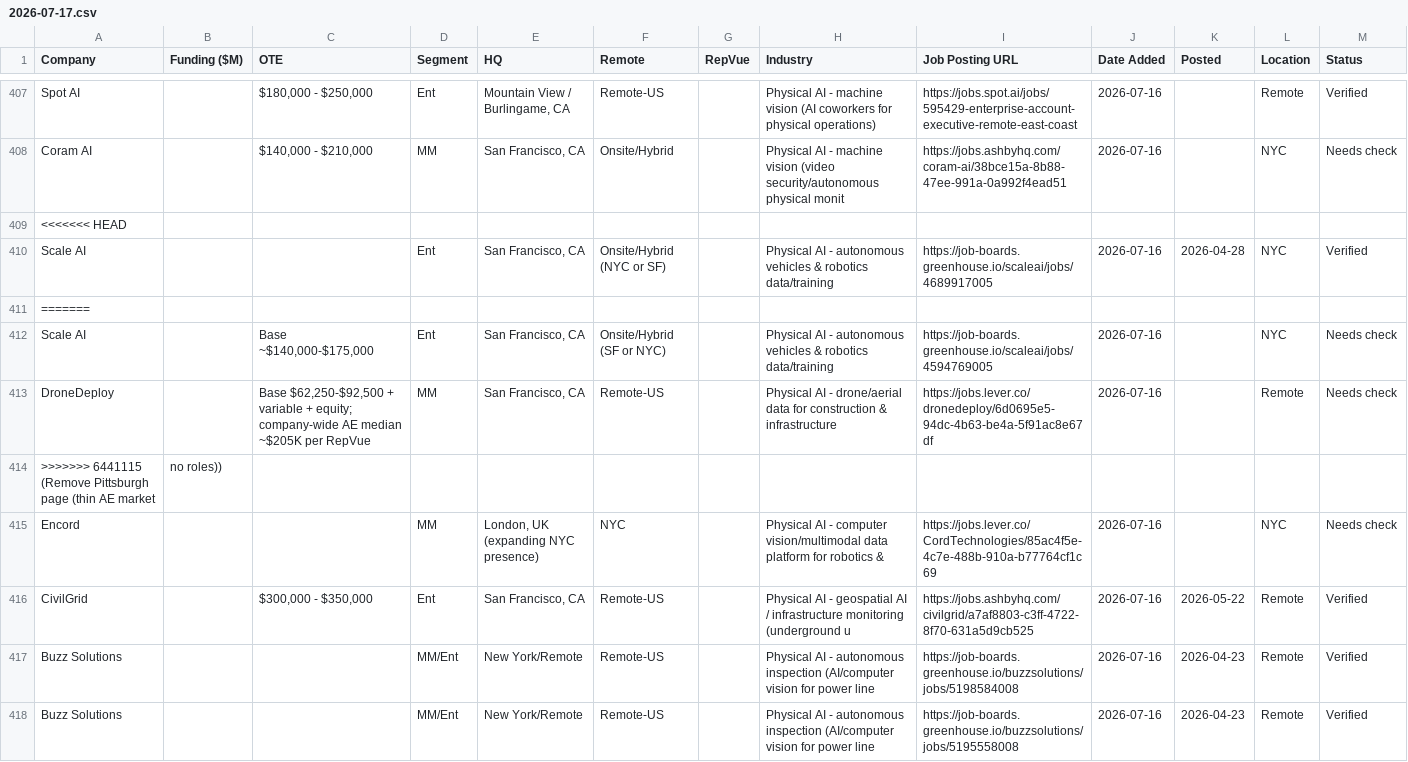
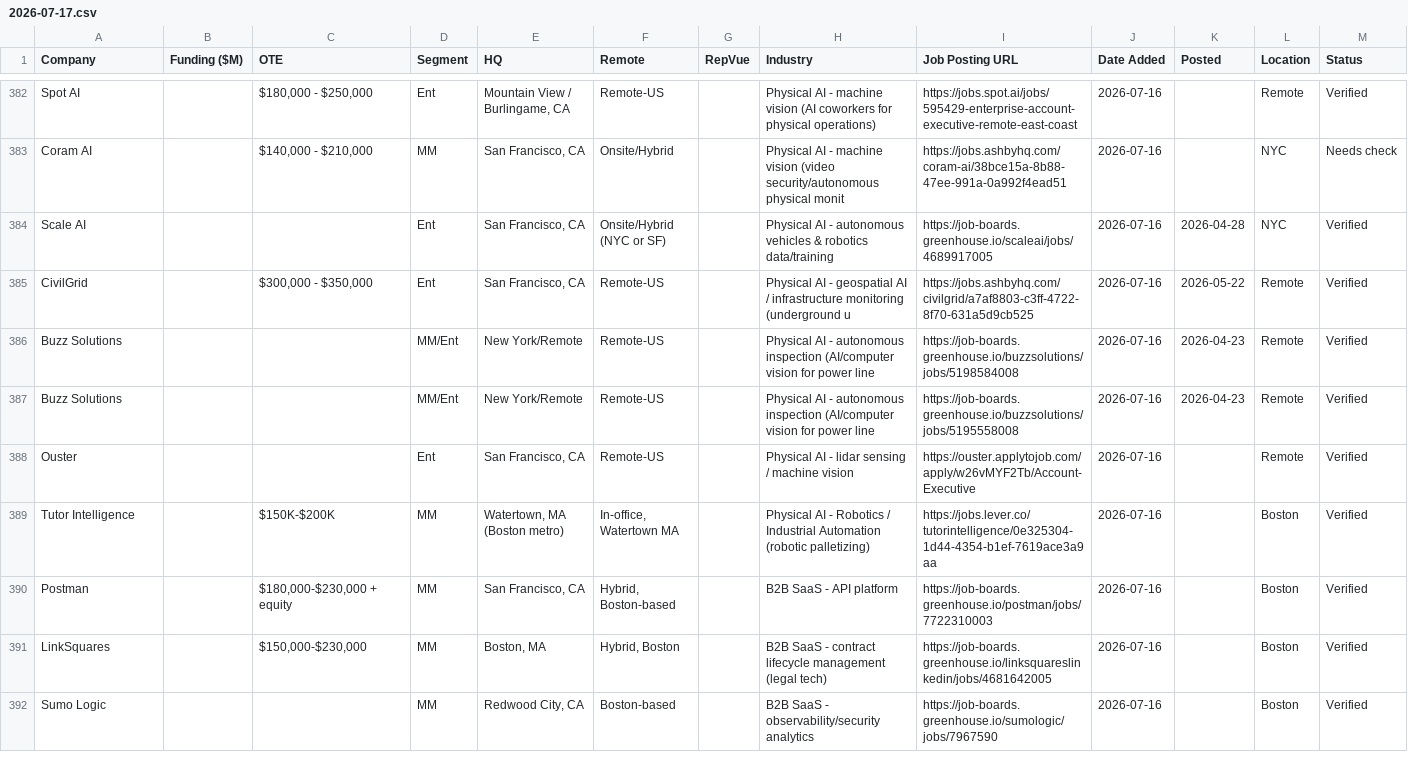
Before and after one commit to eric-hastie/remote-ae-job-hunt, a CSV file: data/2026-07-17.csv, drawn as a sheet; only a part is shown, gaps mark what is left out; the shorter side is filled out with more unchanged rows; removed rows and columns are numbered as before the commit, all else as after; the diff covers the shown part only; the diff names each change by its address in the sheet, - before the commit and + after, or states it on an @@ line.

```diff
--- a/data/2026-07-17.csv
+++ b/data/2026-07-17.csv
-row 409: <<<<<<< HEAD
-row 411: =======
-row 412: Scale AI |  | Base ~$140,000-$175,000 | Ent | San Francisco, CA | Onsite/Hybrid (SF or NYC) |  | Physical AI - autonomous vehicles & robotics data/training | https://job-boards.greenhouse.io/scaleai/jobs/4594769005 | 2026-07-16 |  | NYC | Needs check
-row 413: DroneDeploy |  | Base $62,250-$92,500 + variable + equity; company-wide AE median ~$205K per RepVue | MM | San Francisco, CA | Remote-US |  | Physical AI - drone/aerial data for construction & infrastructure | https://jobs.lever.co/dronedeploy/6d0695e5-94dc-4b63-be4a-5f91ac8e67df | 2026-07-16 |  | Remote | Needs check
-row 414: >>>>>>> 6441115 (Remove Pittsburgh page (thin AE market | no roles))
-row 415: Encord |  |  | MM | London, UK (expanding NYC presence) | NYC |  | Physical AI - computer vision/multimodal data platform for robotics & | https://jobs.lever.co/CordTechnologies/85ac4f5e-4c7e-488b-910a-b77764cf1c69 | 2026-07-16 |  | NYC | Needs check
```
Also changed, not shown: 2 added rows and 32 removed rows elsewhere in this file, 10 other files.
